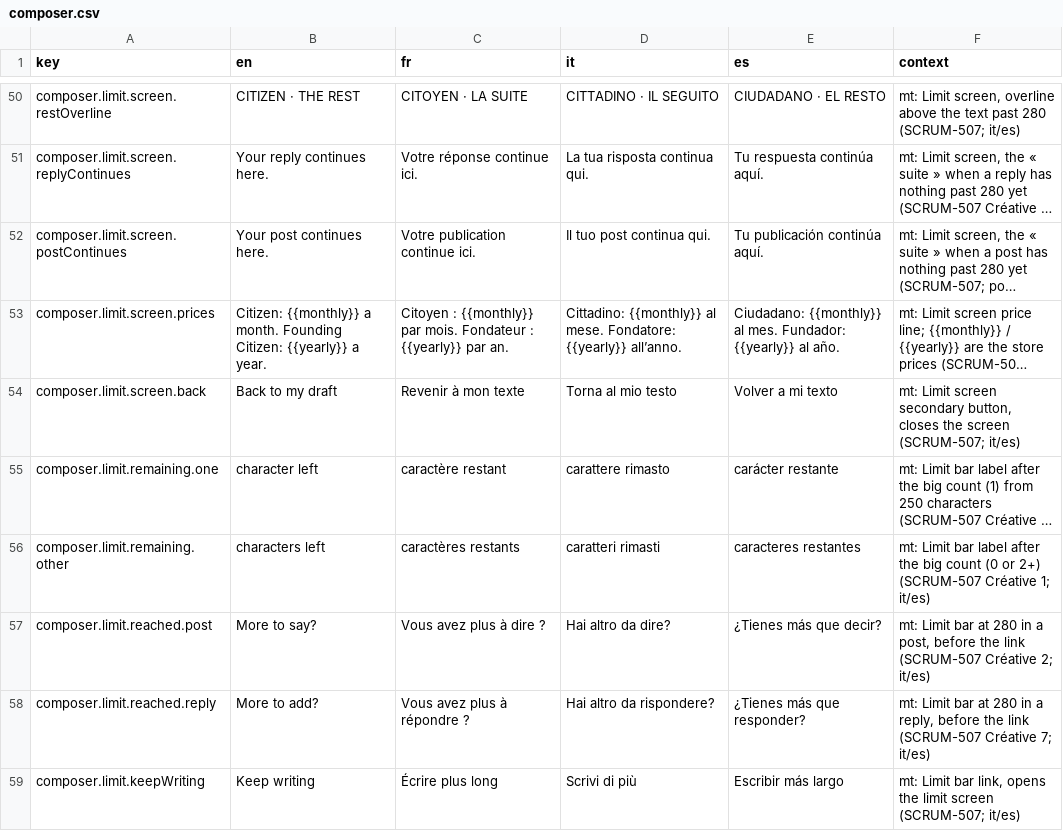
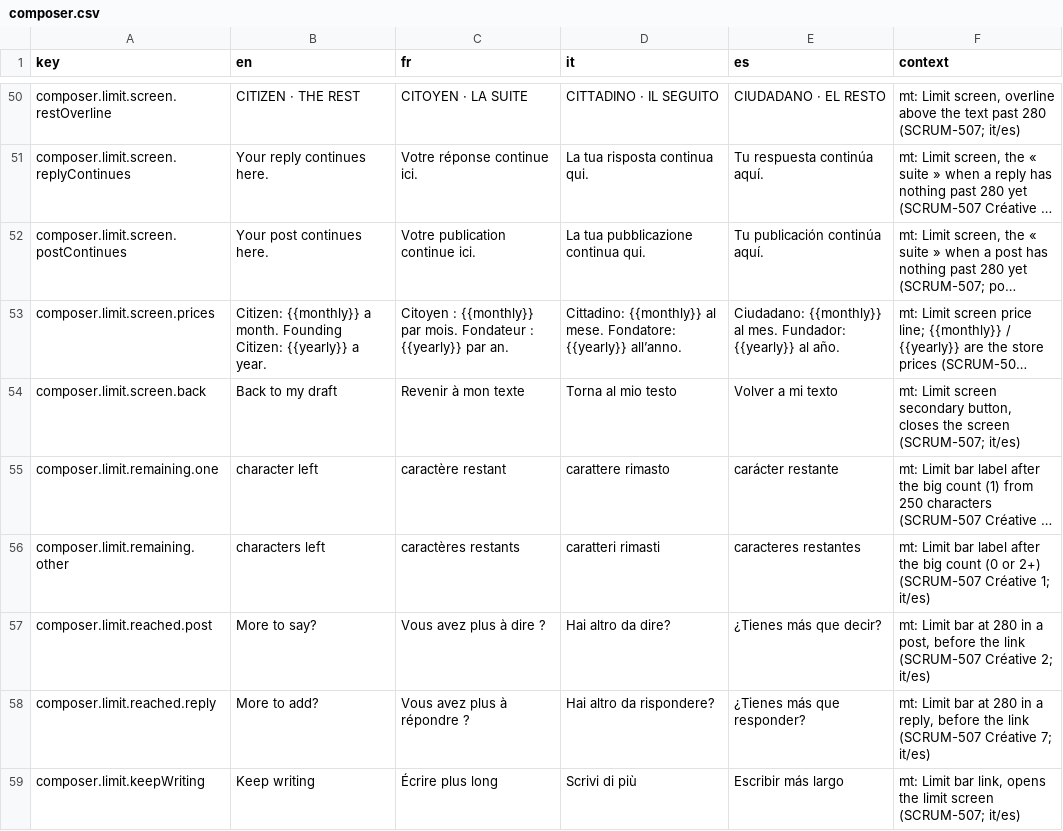
Before and after one commit to RepublikeIO/republike-tech, a CSV file: native/i18n/composer.csv, drawn as a sheet; only a part is shown, gaps mark what is left out; long unchanged cells end in …; the diff names each change by its address in the sheet, - before the commit and + after, or states it on an @@ line.

Commit message:
i18n(composer): IT post limit line matches Android (SCRUM-507)

```diff
--- a/native/i18n/composer.csv
+++ b/native/i18n/composer.csv
-D52 (it): Il tuo post continua qui.
+D52 (it): La tua pubblicazione continua qui.
```
